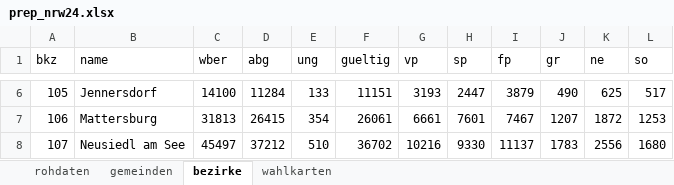
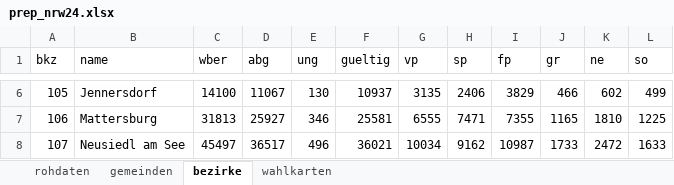
Before and after one commit to ClaraHimmelbauer/hirschwang-hochrechnung, an Excel workbook: data/prep_nrw24.xlsx, sheet bezirke, drawn as a sheet; only a part is shown, gaps mark what is left out; values as stored, in another font and other column widths than the file's, no borders; the diff covers the shown part only; the diff names each change by its address in the sheet, - before the commit and + after, or states it on an @@ line.

```diff
--- a/data/prep_nrw24.xlsx (sheet bezirke)
+++ b/data/prep_nrw24.xlsx (sheet bezirke)
-D6 (abg): 11284
+D6 (abg): 11067
-E6 (ung): 133
+E6 (ung): 130
-F6 (gueltig): 11151
+F6 (gueltig): 10937
-G6 (vp): 3193
+G6 (vp): 3135
-H6 (sp): 2447
+H6 (sp): 2406
-I6 (fp): 3879
+I6 (fp): 3829
-J6 (gr): 490
+J6 (gr): 466
-K6 (ne): 625
+K6 (ne): 602
-L6 (so): 517
+L6 (so): 499
-D7 (abg): 26415
+D7 (abg): 25927
-E7 (ung): 354
+E7 (ung): 346
-F7 (gueltig): 26061
+F7 (gueltig): 25581
-G7 (vp): 6661
+G7 (vp): 6555
-H7 (sp): 7601
+H7 (sp): 7471
-I7 (fp): 7467
+I7 (fp): 7355
-J7 (gr): 1207
+J7 (gr): 1165
-K7 (ne): 1872
+K7 (ne): 1810
-L7 (so): 1253
+L7 (so): 1225
-D8 (abg): 37212
+D8 (abg): 36517
-E8 (ung): 510
+E8 (ung): 496
-F8 (gueltig): 36702
+F8 (gueltig): 36021
-G8 (vp): 10216
+G8 (vp): 10034
-H8 (sp): 9330
+H8 (sp): 9162
-I8 (fp): 11137
+I8 (fp): 10987
-J8 (gr): 1783
+J8 (gr): 1733
-K8 (ne): 2556
+K8 (ne): 2472
-L8 (so): 1680
+L8 (so): 1633
```
Also changed, not shown: 1011 edited cells elsewhere in this sheet, sheet gemeinden, formulas that keep their value, 7 other files.
